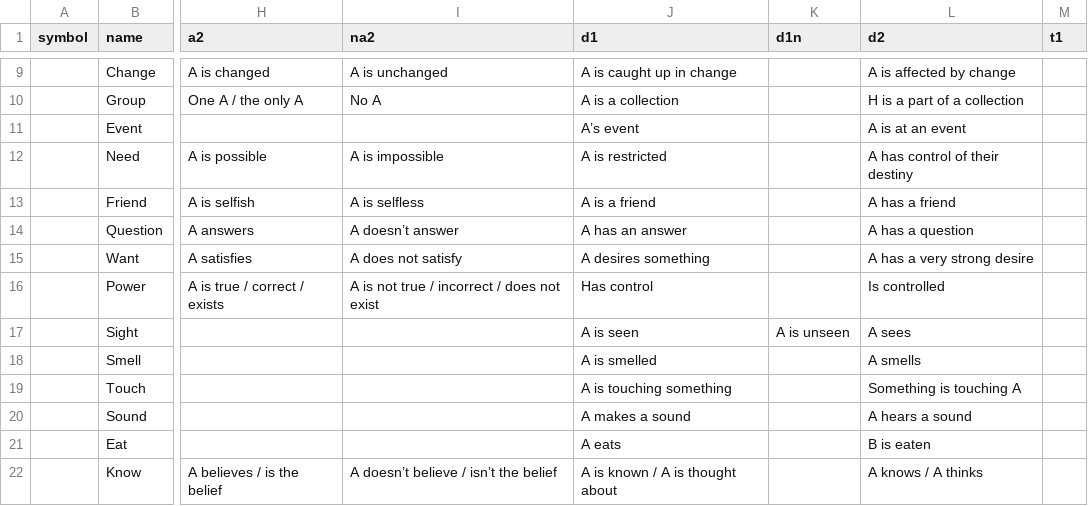
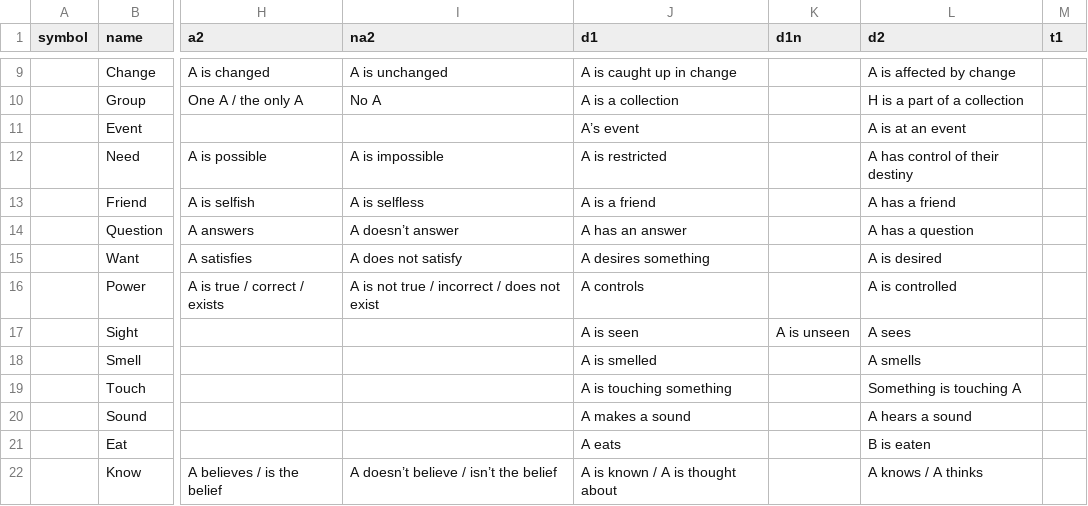
Before and after one commit to increpare/orthona, a CSV file: src/res/datasheet/Sheet 1-Table 1.csv, drawn as a sheet; only a part is shown, gaps mark what is left out; the diff names each change by its address in the sheet, - before the commit and + after, or states it on an @@ line.

Commit message:
typo fixes and definition fixes

```diff
--- a/src/res/datasheet/Sheet 1-Table 1.csv
+++ b/src/res/datasheet/Sheet 1-Table 1.csv
-L15 (d2): A has a very strong desire
+L15 (d2): A is desired
-J16 (d1): Has control
+J16 (d1): A controls
-L16 (d2): Is controlled
+L16 (d2): A is controlled
```
Also changed, not shown: 3 other files.
